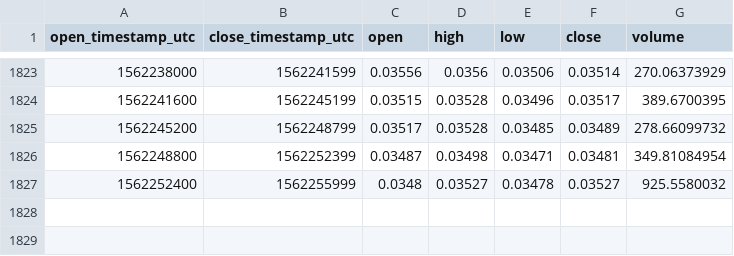
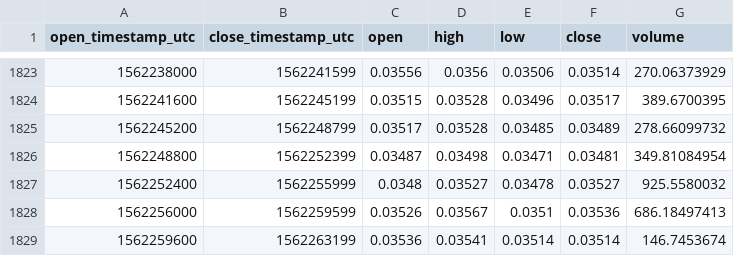
Before and after one commit to cryptobigbro/coinbasepro-BCH-BTC, a CSV file: coinbasepro-BCH-BTC-1h.csv, drawn as a sheet; only a part is shown, gaps mark what is left out; the diff names each change by its address in the sheet, - before the commit and + after, or states it on an @@ line.

Commit message:
Update OHLCV data.

```diff
--- a/coinbasepro-BCH-BTC-1h.csv
+++ b/coinbasepro-BCH-BTC-1h.csv
+row 1828: 1562256000 | 1562259599 | 0.03526 | 0.03567 | 0.0351 | 0.03536 | 686.18497413
+row 1829: 1562259600 | 1562263199 | 0.03536 | 0.03541 | 0.03514 | 0.03514 | 146.7453674
```
Also changed, not shown: 1 other file.
